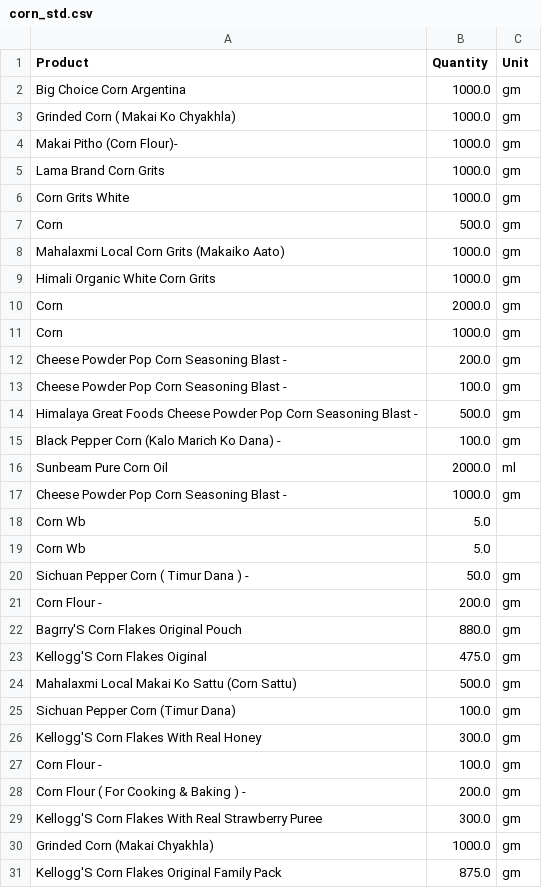
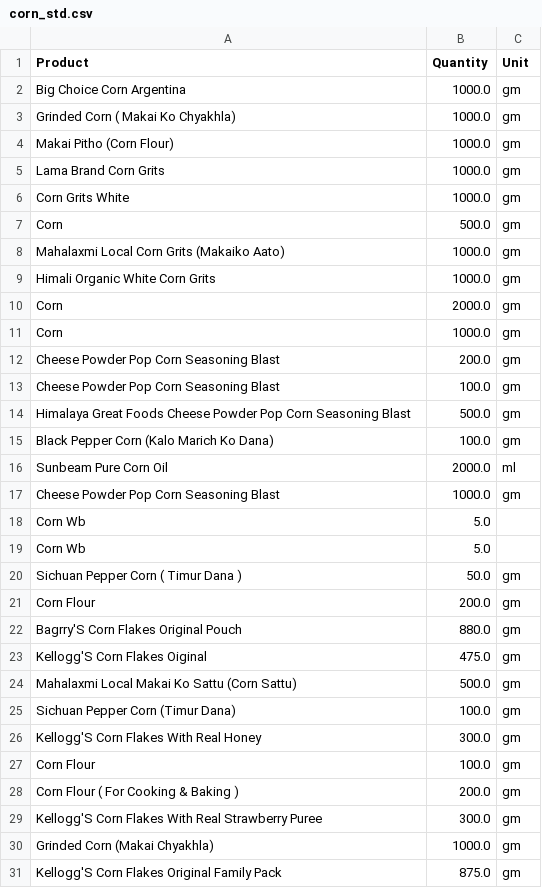
Before and after one commit to TEST-TASKS-COLLECTION/Daraz-Food-Scraper, a CSV file: data/corn_std.csv, drawn as a sheet.

```diff
--- a/data/corn_std.csv
+++ b/data/corn_std.csv
@@ -3,3 +3,3 @@ Big Choice Corn Argentina,1000.0,gm
 Grinded Corn ( Makai Ko Chyakhla),1000.0,gm
-Makai Pitho (Corn Flour)-,1000.0,gm
+Makai Pitho (Corn Flour),1000.0,gm
 Lama Brand Corn Grits,1000.0,gm
@@ -11,12 +11,12 @@ Corn,2000.0,gm
 Corn,1000.0,gm
-Cheese Powder Pop Corn Seasoning Blast  -,200.0,gm
-Cheese Powder Pop Corn Seasoning Blast  -,100.0,gm
-Himalaya Great Foods Cheese Powder Pop Corn Seasoning Blast  -,500.0,gm
-Black Pepper Corn (Kalo Marich Ko Dana) -,100.0,gm
+Cheese Powder Pop Corn Seasoning Blast,200.0,gm
+Cheese Powder Pop Corn Seasoning Blast,100.0,gm
+Himalaya Great Foods Cheese Powder Pop Corn Seasoning Blast,500.0,gm
+Black Pepper Corn (Kalo Marich Ko Dana),100.0,gm
 Sunbeam Pure Corn Oil,2000.0,ml
-Cheese Powder Pop Corn Seasoning Blast  -,1000.0,gm
+Cheese Powder Pop Corn Seasoning Blast,1000.0,gm
 Corn Wb,5.0,
 Corn Wb,5.0,
-Sichuan Pepper Corn ( Timur Dana ) -,50.0,gm
-Corn Flour -,200.0,gm
+Sichuan Pepper Corn ( Timur Dana ),50.0,gm
+Corn Flour,200.0,gm
 Bagrry'S Corn Flakes Original Pouch,880.0,gm
@@ -26,4 +26,4 @@ Sichuan Pepper Corn (Timur Dana),100.0,gm
 Kellogg'S Corn Flakes With Real Honey,300.0,gm
-Corn Flour -,100.0,gm
-Corn Flour ( For Cooking & Baking ) -,200.0,gm
+Corn Flour,100.0,gm
+Corn Flour ( For Cooking & Baking ),200.0,gm
 Kellogg'S Corn Flakes With Real Strawberry Puree,300.0,gm
```
Also changed, not shown: 1 other file.
